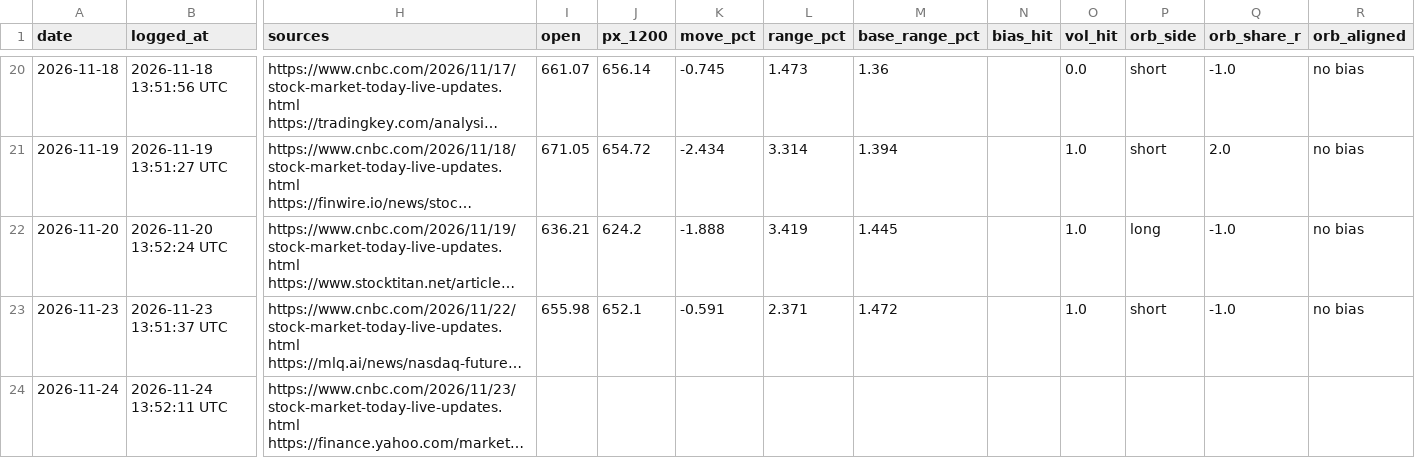
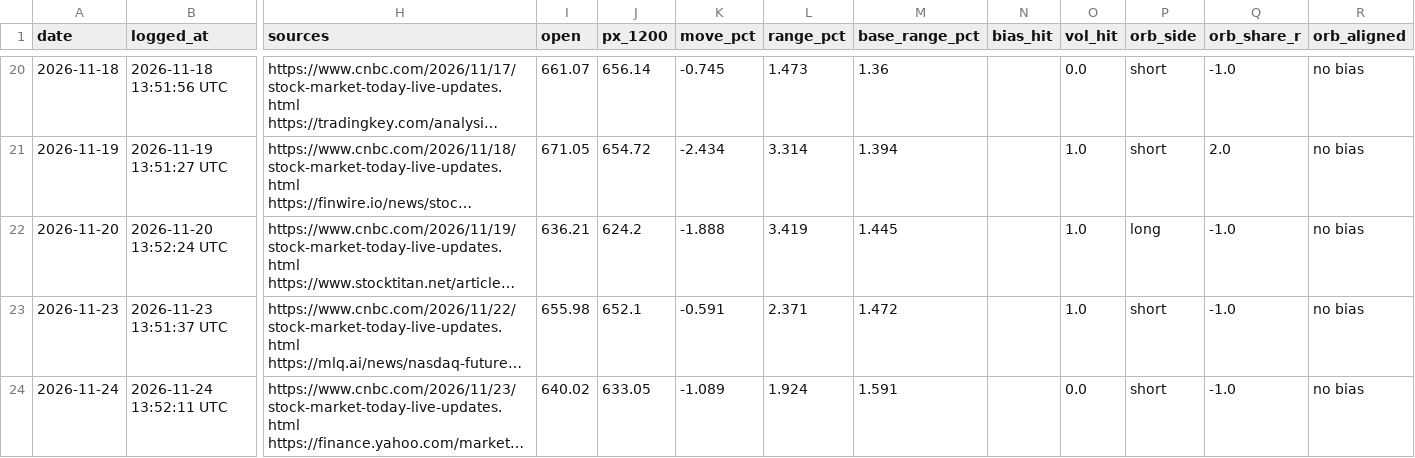
Before and after one commit to DeadSeagul/Robinhood, a CSV file: research/news_log.csv, drawn as a sheet; only a part is shown, gaps mark what is left out; long unchanged cells end in …; the diff names each change by its address in the sheet, - before the commit and + after, or states it on an @@ line.

```diff
--- a/research/news_log.csv
+++ b/research/news_log.csv
-I24 (open): (empty)
+I24 (open): 640.02
-J24 (px_1200): (empty)
+J24 (px_1200): 633.05
-K24 (move_pct): (empty)
+K24 (move_pct): -1.089
-L24 (range_pct): (empty)
+L24 (range_pct): 1.924
-M24 (base_range_pct): (empty)
+M24 (base_range_pct): 1.591
-O24 (vol_hit): (empty)
+O24 (vol_hit): 0.0
-P24 (orb_side): (empty)
+P24 (orb_side): short
-Q24 (orb_share_r): (empty)
+Q24 (orb_share_r): -1.0
-R24 (orb_aligned): (empty)
+R24 (orb_aligned): no bias
```
Also changed, not shown: research/paper_account_options.csv, research/paper_trades.csv.
